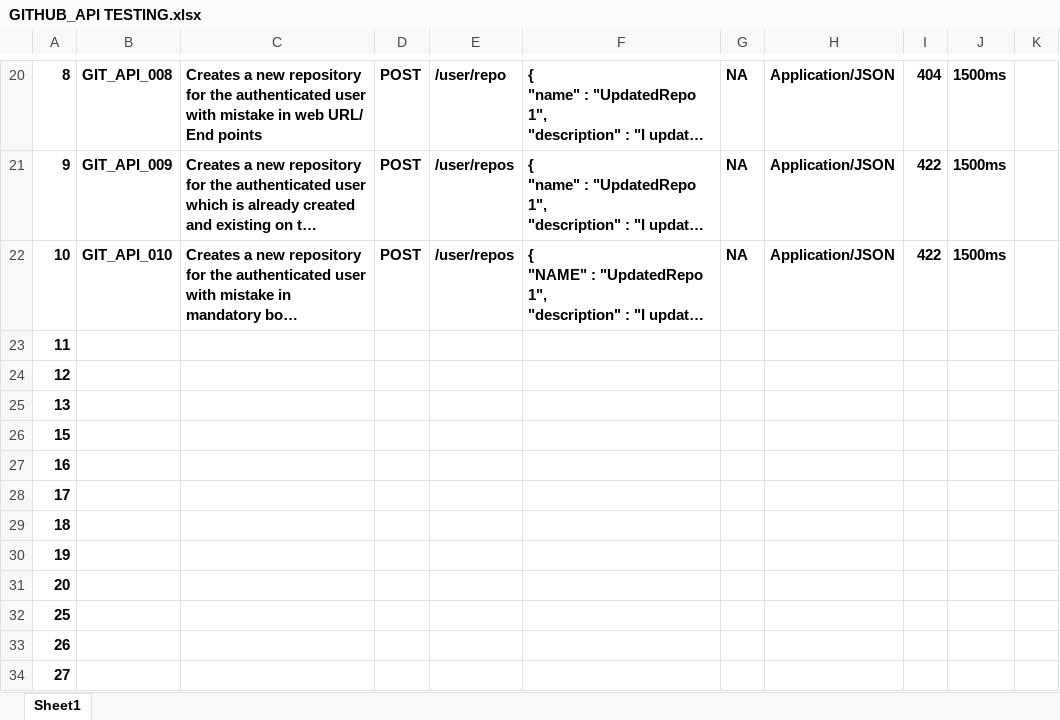
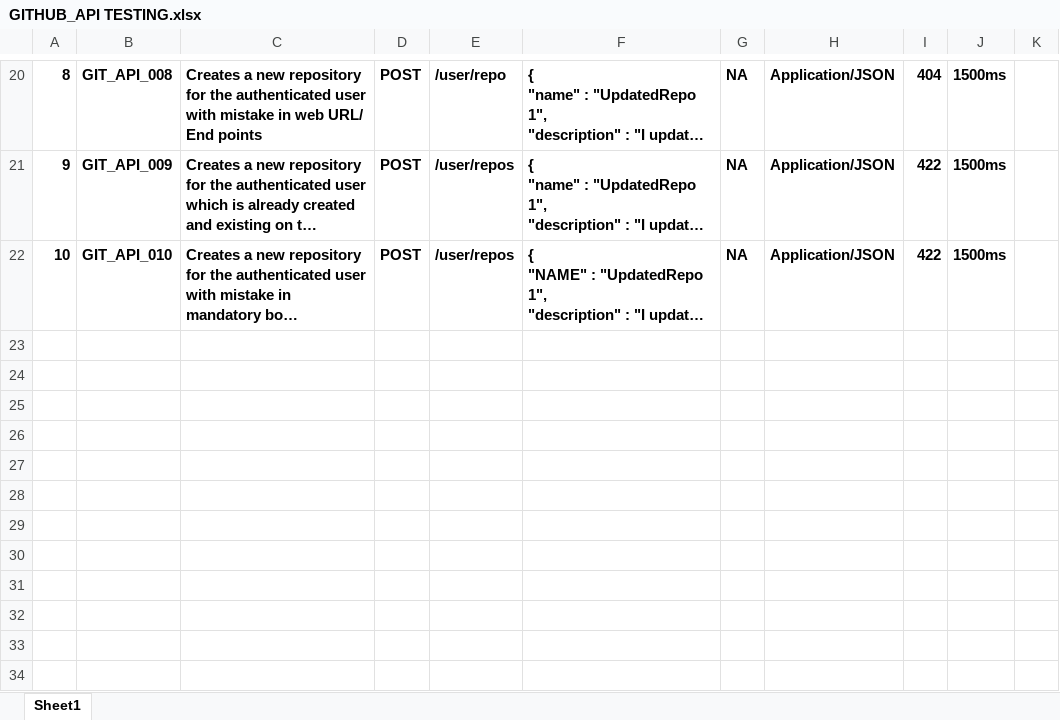
Before and after one commit to ashi5h-0fficial/API_Github_Project, an Excel workbook: GITHUB_API TESTING.xlsx, sheet Sheet1, drawn as a sheet; only a part is shown, gaps mark what is left out; long unchanged cells end in …; values as stored, in another font and other column widths than the file's, no borders; the diff names each change by its address in the sheet, - before the commit and + after, or states it on an @@ line.

Commit message:
Removed extra info

```diff
--- a/GITHUB_API TESTING.xlsx (sheet Sheet1)
+++ b/GITHUB_API TESTING.xlsx (sheet Sheet1)
-row 23: 11
-row 24: 12
-row 25: 13
-row 26: 15
-row 27: 16
-row 28: 17
-row 29: 18
-row 30: 19
-row 31: 20
-row 32: 25
-row 33: 26
-row 34: 27
```
